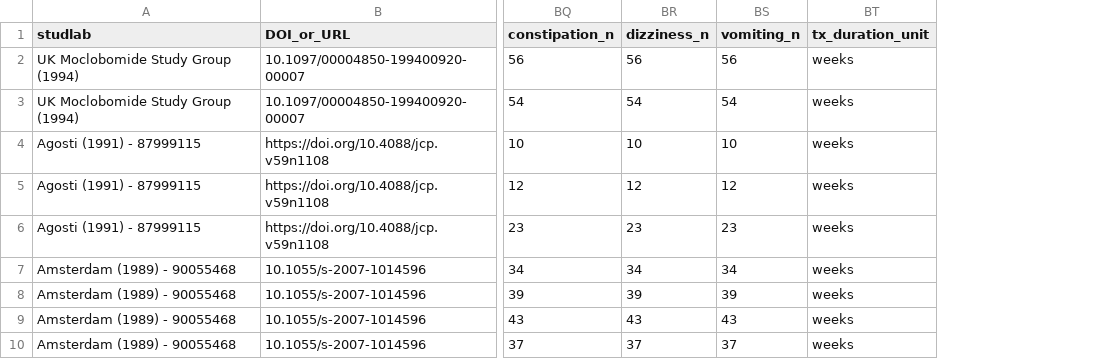
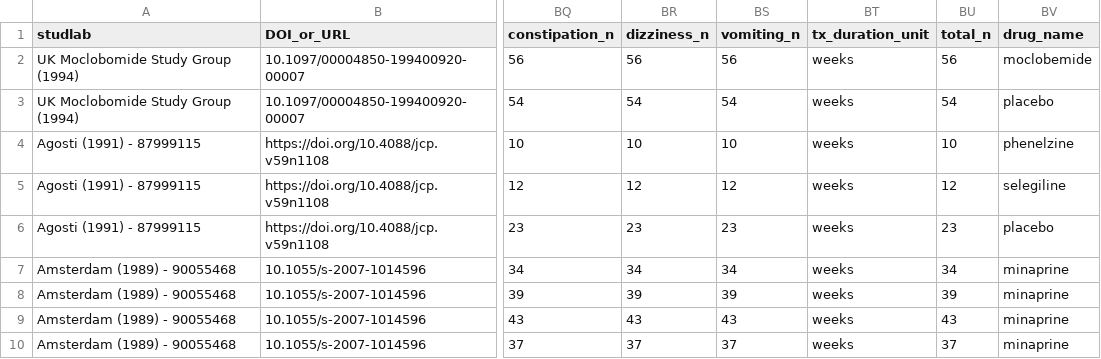
Before and after one commit to galenos-project/LSR1_anhedonia_H, a CSV file: data/human/LSR1_for_ontology.csv, drawn as a sheet; only a part is shown, gaps mark what is left out; the diff names each change by its address in the sheet, - before the commit and + after, or states it on an @@ line.

Commit message:
Update LSR1_for_ontology.csv

```diff
--- a/data/human/LSR1_for_ontology.csv
+++ b/data/human/LSR1_for_ontology.csv
+column BU (total_n), rows 2-10: 56 | 54 | 10 | 12 | 23 | 34 | 39 | 43 | 37
+column BV (drug_name), rows 2-10: moclobemide | placebo | phenelzine | selegiline | placebo | minaprine | minaprine | minaprine | minaprine
```
